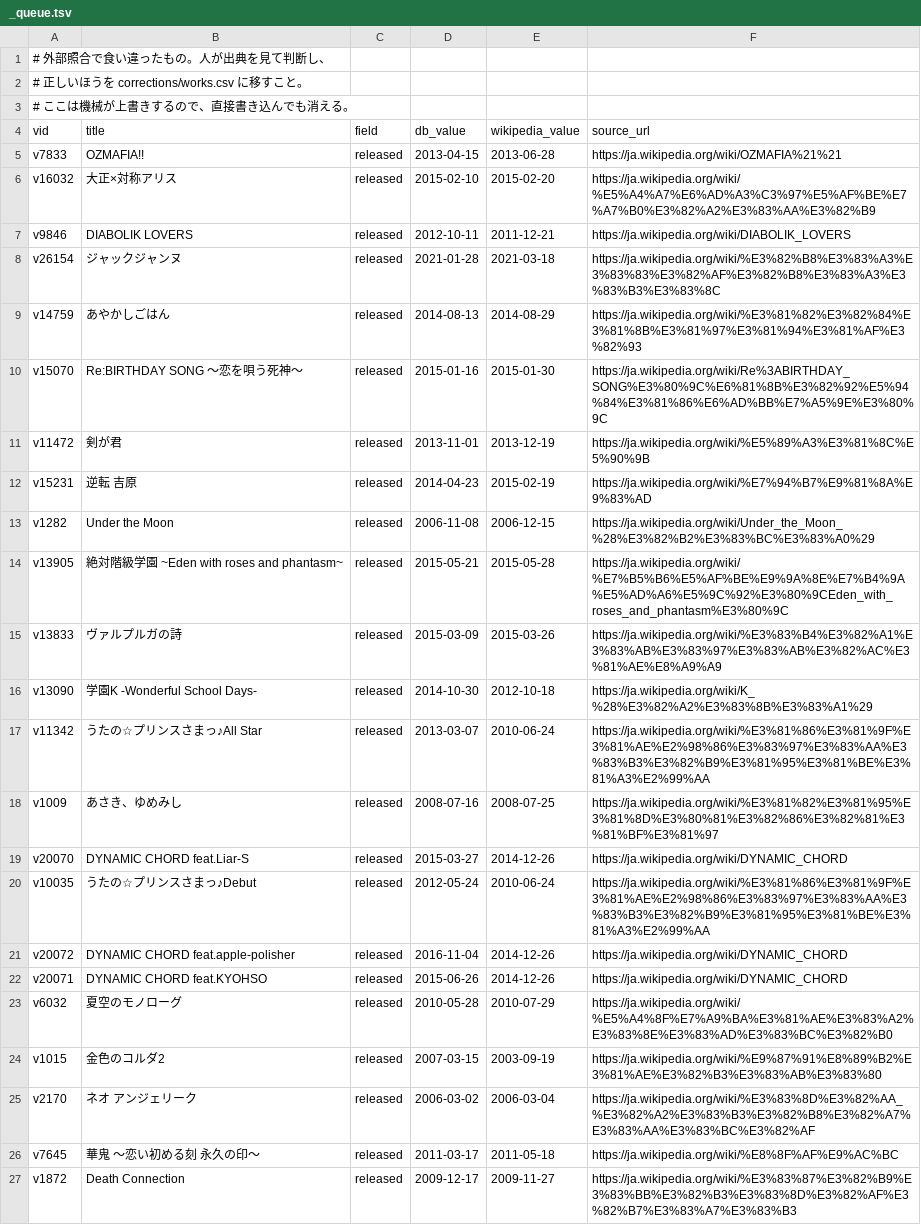
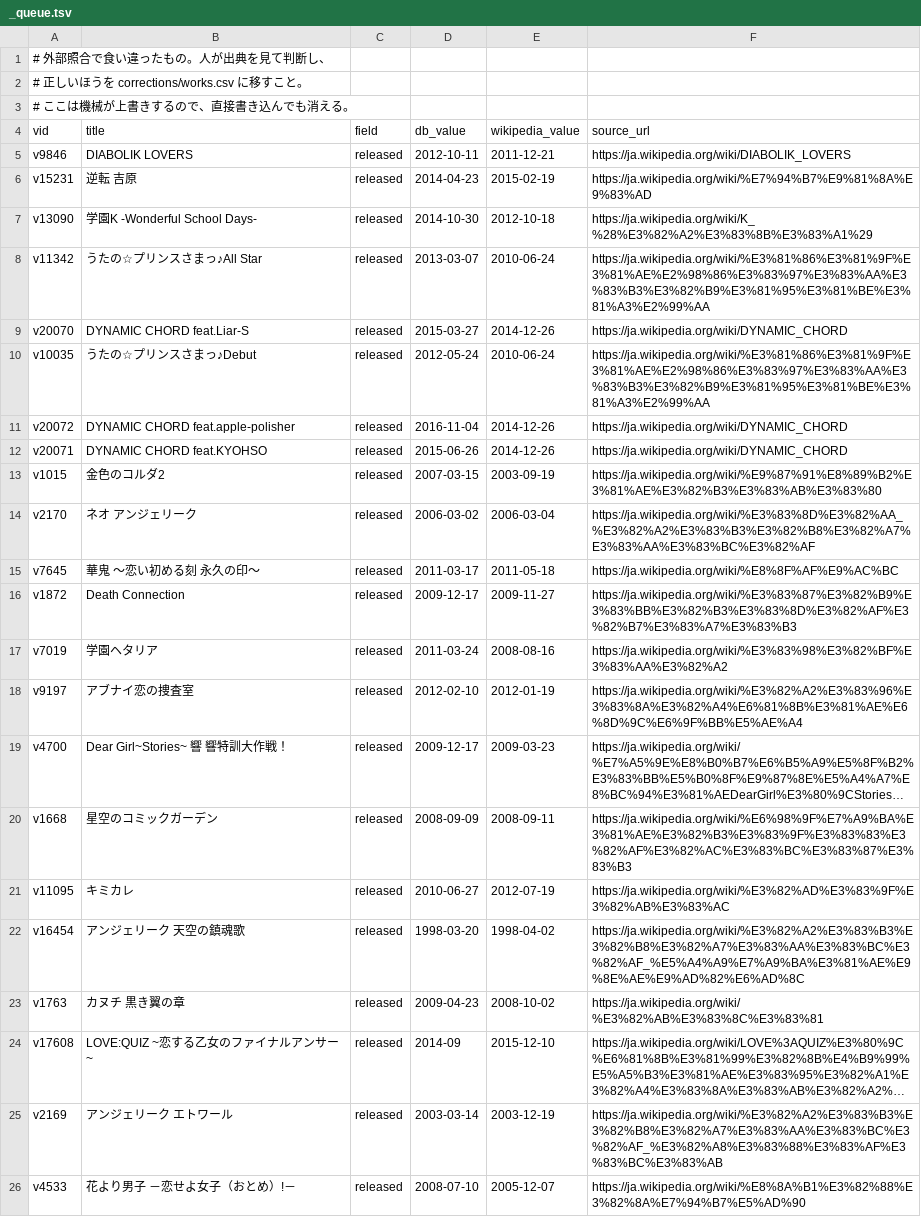
Before and after one commit to hamatie0409/otomedana-test, a TSV file: corrections/_queue.tsv, drawn as a sheet; only a part is shown; the shorter side is filled out with more unchanged rows; long unchanged cells end in ….

```diff
--- a/corrections/_queue.tsv
+++ b/corrections/_queue.tsv
@@ -4,16 +4,6 @@
 vid	title	field	db_value	wikipedia_value	source_url
-v7833	OZMAFIA!!	released	2013-04-15	2013-06-28	https://ja.wikipedia.org/wiki/OZMAFIA%21%21
-v16032	大正×対称アリス	released	2015-02-10	2015-02-20	https://ja.wikipedia.org/wiki/%E5%A4%A7%E6%AD%A3%C3%97%E5%AF%BE%E7%A7%B0%E3%82%A2%E3%83%AA%E3%82%B9
 v9846	DIABOLIK LOVERS	released	2012-10-11	2011-12-21	https://ja.wikipedia.org/wiki/DIABOLIK_LOVERS
-v26154	ジャックジャンヌ	released	2021-01-28	2021-03-18	https://ja.wikipedia.org/wiki/%E3%82%B8%E3%83%A3%E3%83%83%E3%82%AF%E3%82%B8%E3%83%A3%E3%83%B3%E3%83%8C
-v14759	あやかしごはん	released	2014-08-13	2014-08-29	https://ja.wikipedia.org/wiki/%E3%81%82%E3%82%84%E3%81%8B%E3%81%97%E3%81%94%E3%81%AF%E3%82%93
-v15070	Re:BIRTHDAY SONG ～恋を唄う死神～	released	2015-01-16	2015-01-30	https://ja.wikipedia.org/wiki/Re%3ABIRTHDAY_SONG%E3%80%9C%E6%81%8B%E3%82%92%E5%94%84%E3%81%86%E6%AD%BB%E7%A5%9E%E3%80%9C
-v11472	剣が君	released	2013-11-01	2013-12-19	https://ja.wikipedia.org/wiki/%E5%89%A3%E3%81%8C%E5%90%9B
 v15231	逆転 吉原	released	2014-04-23	2015-02-19	https://ja.wikipedia.org/wiki/%E7%94%B7%E9%81%8A%E9%83%AD
-v1282	Under the Moon	released	2006-11-08	2006-12-15	https://ja.wikipedia.org/wiki/Under_the_Moon_%28%E3%82%B2%E3%83%BC%E3%83%A0%29
-v13905	絶対階級学園 ~Eden with roses and phantasm~	released	2015-05-21	2015-05-28	https://ja.wikipedia.org/wiki/%E7%B5%B6%E5%AF%BE%E9%9A%8E%E7%B4%9A%E5%AD%A6%E5%9C%92%E3%80%9CEden_with_roses_and_phantasm%E3%80%9C
-v13833	ヴァルプルガの詩	released	2015-03-09	2015-03-26	https://ja.wikipedia.org/wiki/%E3%83%B4%E3%82%A1%E3%83%AB%E3%83%97%E3%83%AB%E3%82%AC%E3%81%AE%E8%A9%A9
 v13090	学園K -Wonderful School Days-	released	2014-10-30	2012-10-18	https://ja.wikipedia.org/wiki/K_%28%E3%82%A2%E3%83%8B%E3%83%A1%29
 v11342	うたの☆プリンスさまっ♪All Star	released	2013-03-07	2010-06-24	https://ja.wikipedia.org/wiki/%E3%81%86%E3%81%9F%E3%81%AE%E2%98%86%E3%83%97%E3%83%AA%E3%83%B3%E3%82%B9%E3%81%95%E3%81%BE%E3%81%A3%E2%99%AA
-v1009	あさき、ゆめみし	released	2008-07-16	2008-07-25	https://ja.wikipedia.org/wiki/%E3%81%82%E3%81%95%E3%81%8D%E3%80%81%E3%82%86%E3%82%81%E3%81%BF%E3%81%97
 v20070	DYNAMIC CHORD feat.Liar-S	released	2015-03-27	2014-12-26	https://ja.wikipedia.org/wiki/DYNAMIC_CHORD
@@ -22,3 +12,2 @@ v20072	DYNAMIC CHORD feat.apple-polisher	released	2016-11-04	2014-12-26	https://
 v20071	DYNAMIC CHORD feat.KYOHSO	released	2015-06-26	2014-12-26	https://ja.wikipedia.org/wiki/DYNAMIC_CHORD
-v6032	夏空のモノローグ	released	2010-05-28	2010-07-29	https://ja.wikipedia.org/wiki/%E5%A4%8F%E7%A9%BA%E3%81%AE%E3%83%A2%E3%83%8E%E3%83%AD%E3%83%BC%E3%82%B0
 v1015	金色のコルダ2	released	2007-03-15	2003-09-19	https://ja.wikipedia.org/wiki/%E9%87%91%E8%89%B2%E3%81%AE%E3%82%B3%E3%83%AB%E3%83%80
```
Also changed, not shown: corrections/works.csv.
